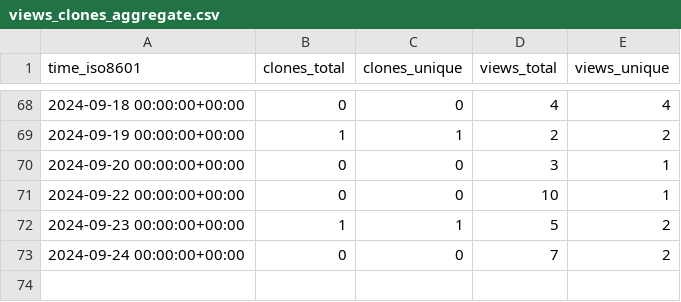
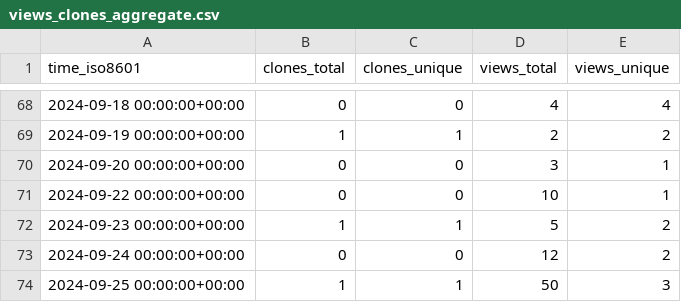
Before and after one commit to csyhuang/hn2016_falwa, a CSV file: csyhuang/hn2016_falwa/ghrs-data/views_clones_aggregate.csv, drawn as a sheet; only a part is shown, gaps mark what is left out.

```diff
--- a/csyhuang/hn2016_falwa/ghrs-data/views_clones_aggregate.csv
+++ b/csyhuang/hn2016_falwa/ghrs-data/views_clones_aggregate.csv
@@ -72,2 +72,3 @@ time_iso8601,clones_total,clones_unique,views_total,views_unique
 2024-09-23 00:00:00+00:00,1,1,5,2
-2024-09-24 00:00:00+00:00,0,0,7,2
+2024-09-24 00:00:00+00:00,0,0,12,2
+2024-09-25 00:00:00+00:00,1,1,50,3
```
Also changed, not shown: 1 other file.
